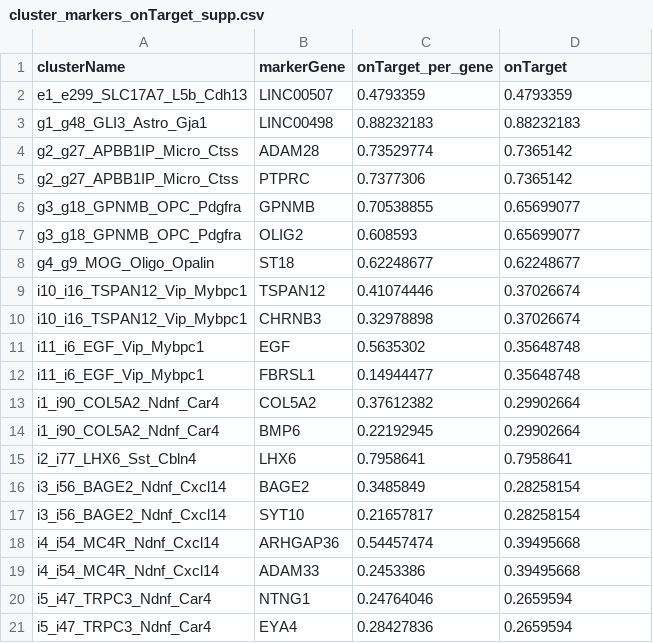
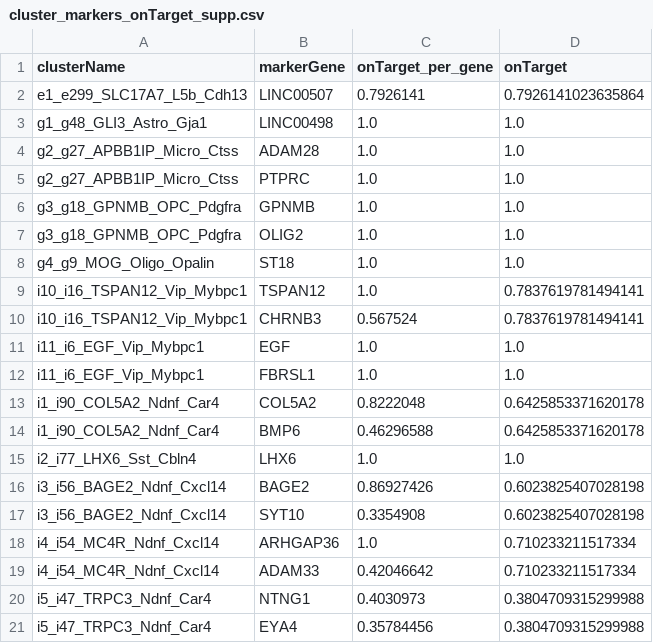
Before and after one commit to JCVenterInstitute/NSForest, a CSV file: outputs_layer1/cluster_markers_onTarget_supp.csv, drawn as a sheet; only a part is shown; the diff covers the shown part only.

```diff
--- a/outputs_layer1/cluster_markers_onTarget_supp.csv
+++ b/outputs_layer1/cluster_markers_onTarget_supp.csv
@@ -1,21 +1,21 @@
 clusterName,markerGene,onTarget_per_gene,onTarget
-e1_e299_SLC17A7_L5b_Cdh13,LINC00507,0.4793359,0.4793359
-g1_g48_GLI3_Astro_Gja1,LINC00498,0.88232183,0.88232183
-g2_g27_APBB1IP_Micro_Ctss,ADAM28,0.73529774,0.7365142
-g2_g27_APBB1IP_Micro_Ctss,PTPRC,0.7377306,0.7365142
-g3_g18_GPNMB_OPC_Pdgfra,GPNMB,0.70538855,0.65699077
-g3_g18_GPNMB_OPC_Pdgfra,OLIG2,0.608593,0.65699077
-g4_g9_MOG_Oligo_Opalin,ST18,0.62248677,0.62248677
-i10_i16_TSPAN12_Vip_Mybpc1,TSPAN12,0.41074446,0.37026674
-i10_i16_TSPAN12_Vip_Mybpc1,CHRNB3,0.32978898,0.37026674
-i11_i6_EGF_Vip_Mybpc1,EGF,0.5635302,0.35648748
-i11_i6_EGF_Vip_Mybpc1,FBRSL1,0.14944477,0.35648748
-i1_i90_COL5A2_Ndnf_Car4,COL5A2,0.37612382,0.29902664
-i1_i90_COL5A2_Ndnf_Car4,BMP6,0.22192945,0.29902664
-i2_i77_LHX6_Sst_Cbln4,LHX6,0.7958641,0.7958641
-i3_i56_BAGE2_Ndnf_Cxcl14,BAGE2,0.3485849,0.28258154
-i3_i56_BAGE2_Ndnf_Cxcl14,SYT10,0.21657817,0.28258154
-i4_i54_MC4R_Ndnf_Cxcl14,ARHGAP36,0.54457474,0.39495668
-i4_i54_MC4R_Ndnf_Cxcl14,ADAM33,0.2453386,0.39495668
-i5_i47_TRPC3_Ndnf_Car4,NTNG1,0.24764046,0.2659594
-i5_i47_TRPC3_Ndnf_Car4,EYA4,0.28427836,0.2659594
+e1_e299_SLC17A7_L5b_Cdh13,LINC00507,0.7926141,0.7926141023635864
+g1_g48_GLI3_Astro_Gja1,LINC00498,1.0,1.0
+g2_g27_APBB1IP_Micro_Ctss,ADAM28,1.0,1.0
+g2_g27_APBB1IP_Micro_Ctss,PTPRC,1.0,1.0
+g3_g18_GPNMB_OPC_Pdgfra,GPNMB,1.0,1.0
+g3_g18_GPNMB_OPC_Pdgfra,OLIG2,1.0,1.0
+g4_g9_MOG_Oligo_Opalin,ST18,1.0,1.0
+i10_i16_TSPAN12_Vip_Mybpc1,TSPAN12,1.0,0.7837619781494141
+i10_i16_TSPAN12_Vip_Mybpc1,CHRNB3,0.567524,0.7837619781494141
+i11_i6_EGF_Vip_Mybpc1,EGF,1.0,1.0
+i11_i6_EGF_Vip_Mybpc1,FBRSL1,1.0,1.0
+i1_i90_COL5A2_Ndnf_Car4,COL5A2,0.8222048,0.6425853371620178
+i1_i90_COL5A2_Ndnf_Car4,BMP6,0.46296588,0.6425853371620178
+i2_i77_LHX6_Sst_Cbln4,LHX6,1.0,1.0
+i3_i56_BAGE2_Ndnf_Cxcl14,BAGE2,0.86927426,0.6023825407028198
+i3_i56_BAGE2_Ndnf_Cxcl14,SYT10,0.3354908,0.6023825407028198
+i4_i54_MC4R_Ndnf_Cxcl14,ARHGAP36,1.0,0.710233211517334
+i4_i54_MC4R_Ndnf_Cxcl14,ADAM33,0.42046642,0.710233211517334
+i5_i47_TRPC3_Ndnf_Car4,NTNG1,0.4030973,0.3804709315299988
+i5_i47_TRPC3_Ndnf_Car4,EYA4,0.35784456,0.3804709315299988
```
Also changed, not shown: 16 edited cells elsewhere in this file, outputs_layer1/cluster_markers_onTarget.csv, outputs_layer1/cluster_results.csv, 21 other files.
